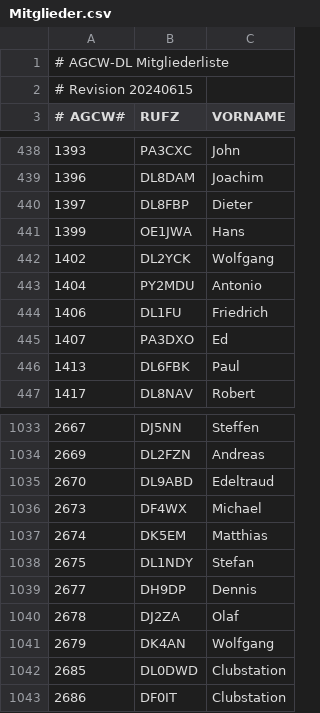
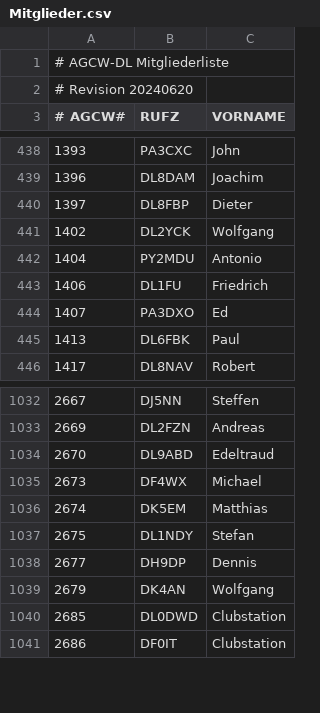
Before and after one commit to bjornekelund/dxlog, a CSV file: agcw/Mitglieder.csv, drawn as a sheet; only a part is shown, gaps mark what is left out.

```diff
--- a/agcw/Mitglieder.csv
+++ b/agcw/Mitglieder.csv
@@ -1,3 +1,3 @@
 # AGCW-DL Mitgliederliste;;
-# Revision 20240615;;
+# Revision 20240620;;
 # AGCW#;RUFZ;VORNAME
@@ -440,3 +440,2 @@
 1397;DL8FBP;Dieter
-1399;OE1JWA;Hans
 1402;DL2YCK;Wolfgang
@@ -1039,3 +1038,2 @@
 2677;DH9DP;Dennis
-2678;DJ2ZA;Olaf
 2679;DK4AN;Wolfgang
```
Also changed, not shown: dig/DIGLISTE.csv, 16 other files.
